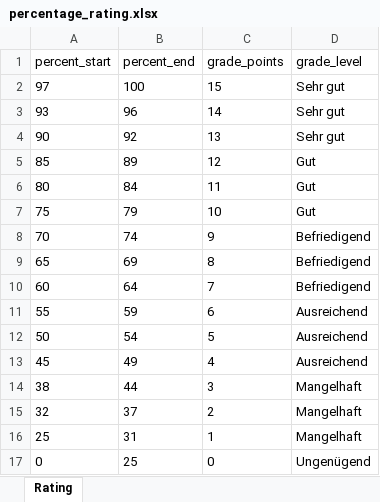
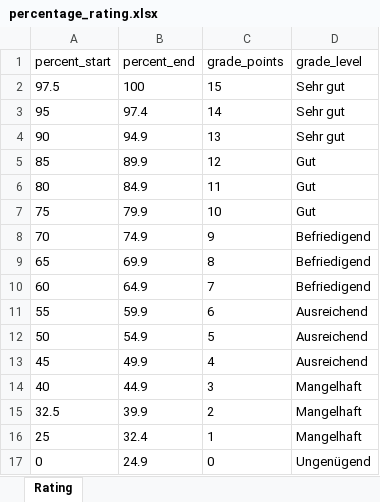
Before and after one commit to MgmssA/bio_what_is_life_tasks, an Excel workbook: data/percentage_rating.xlsx, sheet Rating, drawn as a sheet; values as stored, in another font and other column widths than the file's, no borders; the diff names each change by its address in the sheet, - before the commit and + after, or states it on an @@ line.

Commit message:
Typos and minor corrections

```diff
--- a/data/percentage_rating.xlsx (sheet Rating)
+++ b/data/percentage_rating.xlsx (sheet Rating)
-A2 (percent_start): 97
+A2 (percent_start): 97.5
-A3 (percent_start): 93
+A3 (percent_start): 95
-B3 (percent_end): 96
+B3 (percent_end): 97.4
-B4 (percent_end): 92
+B4 (percent_end): 94.9
-B5 (percent_end): 89
+B5 (percent_end): 89.9
-B6 (percent_end): 84
+B6 (percent_end): 84.9
-B7 (percent_end): 79
+B7 (percent_end): 79.9
-B8 (percent_end): 74
+B8 (percent_end): 74.9
-B9 (percent_end): 69
+B9 (percent_end): 69.9
-B10 (percent_end): 64
+B10 (percent_end): 64.9
-B11 (percent_end): 59
+B11 (percent_end): 59.9
-B12 (percent_end): 54
+B12 (percent_end): 54.9
-B13 (percent_end): 49
+B13 (percent_end): 49.9
-A14 (percent_start): 38
+A14 (percent_start): 40
-B14 (percent_end): 44
+B14 (percent_end): 44.9
-A15 (percent_start): 32
+A15 (percent_start): 32.5
-B15 (percent_end): 37
+B15 (percent_end): 39.9
-B16 (percent_end): 31
+B16 (percent_end): 32.4
-B17 (percent_end): 25
+B17 (percent_end): 24.9
```
Also changed, not shown: 7 other files.
